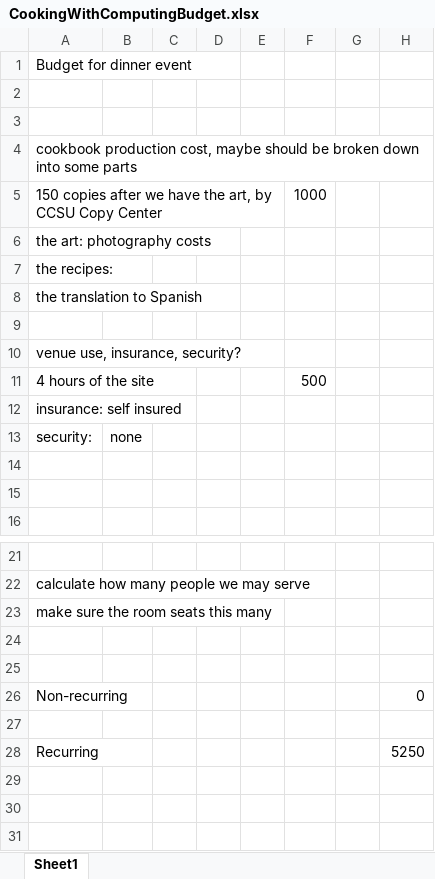
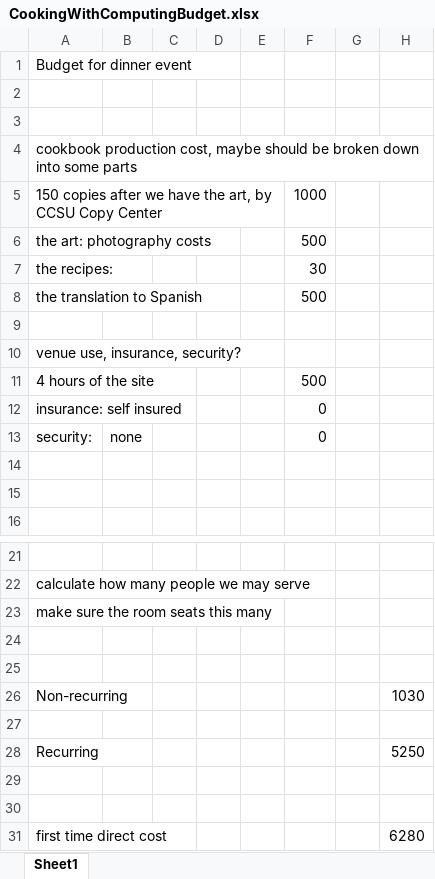
Before and after one commit to 2011FallUConnCSE2102/CookingWithGas, an Excel workbook: CookingWithComputingBudget.xlsx, sheet Sheet1, drawn as a sheet; only a part is shown, gaps mark what is left out; values as stored, in another font and other column widths than the file's, no borders; the diff names each change by its address in the sheet, - before the commit and + after, or states it on an @@ line.

Commit message:
more budget estimation, routing sheet

```diff
--- a/CookingWithComputingBudget.xlsx (sheet Sheet1)
+++ b/CookingWithComputingBudget.xlsx (sheet Sheet1)
-F6: (empty)
+F6: 500
-F7: (empty)
+F7: 30
-F8: (empty)
+F8: 500
-F12:F13: (empty)
+F12:F13: 0
-H26: 0
+H26: 1030
+row 29: (empty)
+row 30: (empty)
+row 31: first time direct cost |  |  |  |  |  |  | 6280
```
Also changed, not shown: formulas that keep their value, 1 other file.
